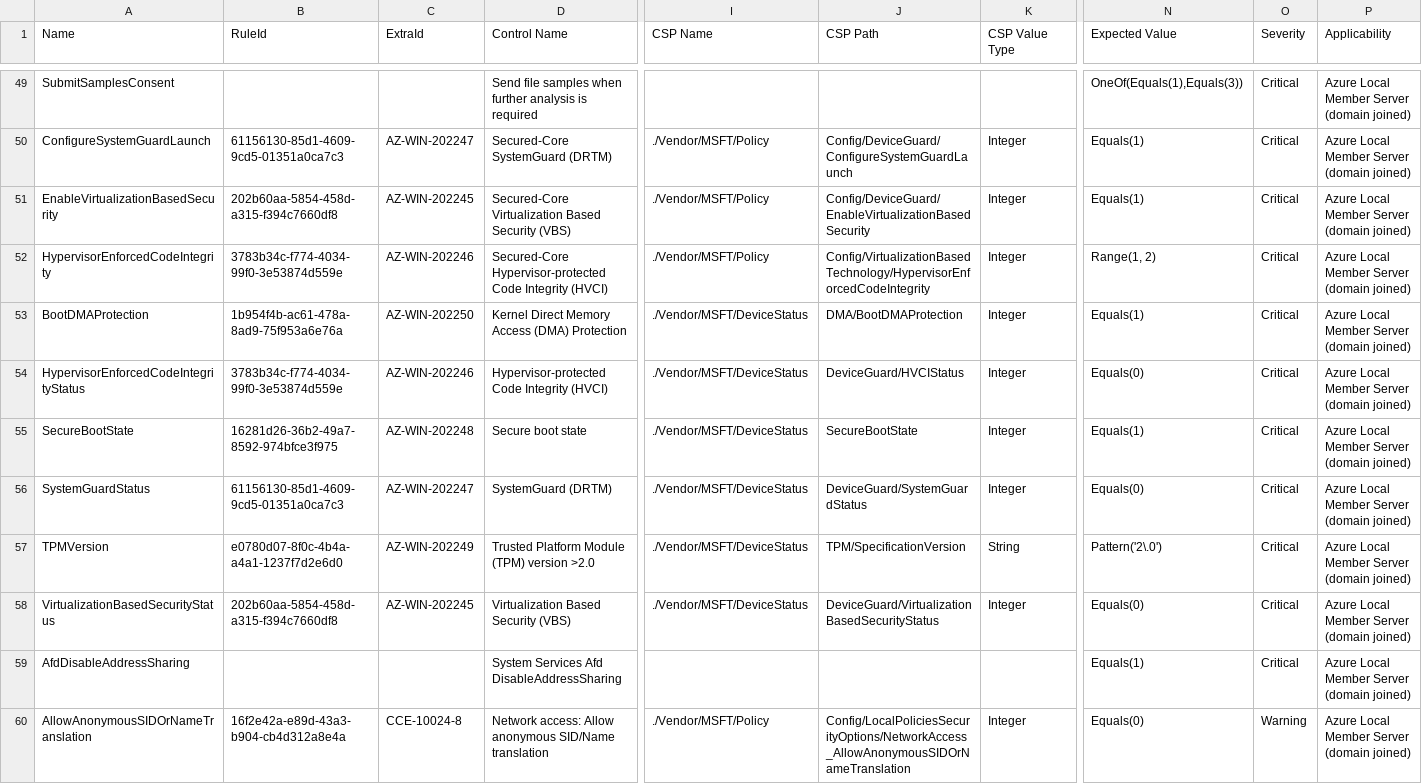
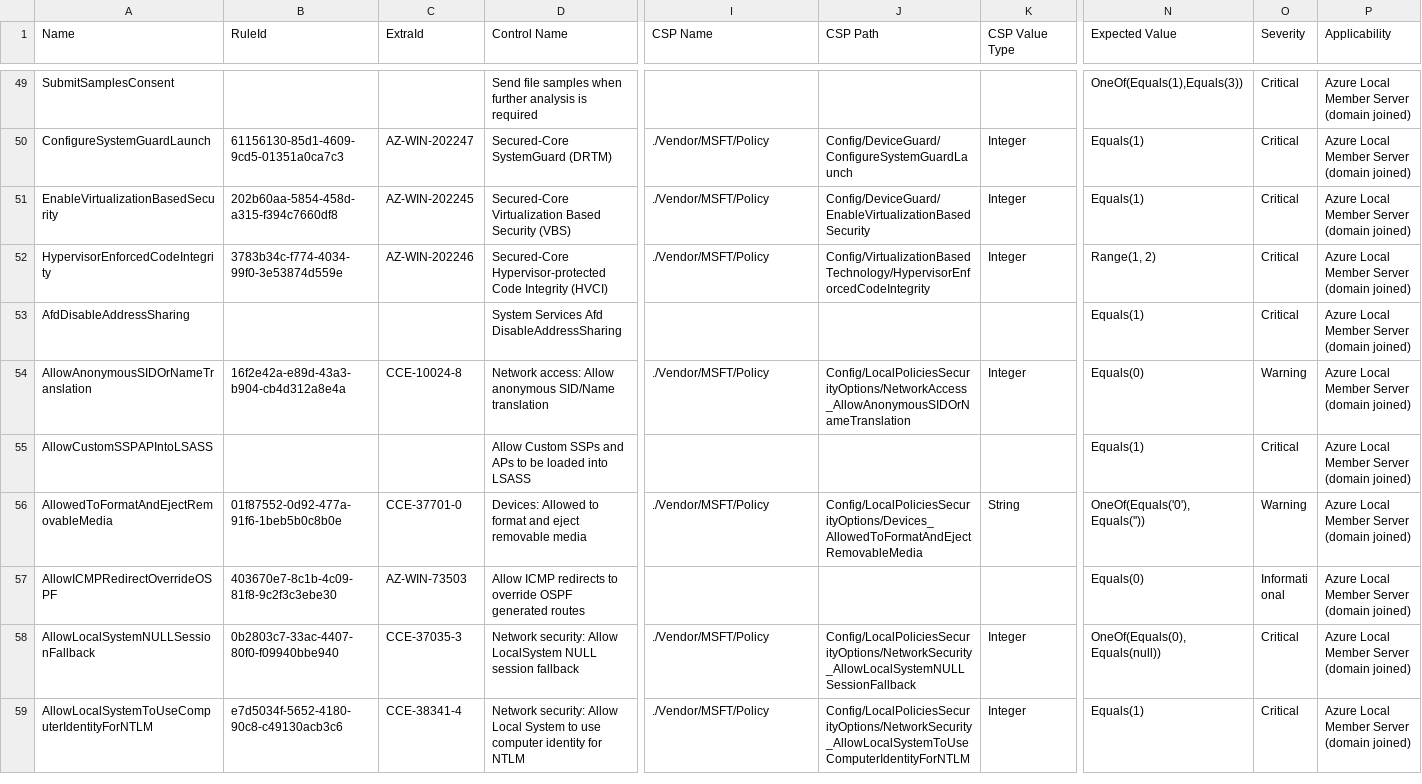
Before and after one commit to Azure-Samples/AzureLocal, a CSV file: security/SecurityBaseline_2610domjoin.csv, drawn as a sheet; only a part is shown, gaps mark what is left out; the shorter side is filled out with more unchanged rows; rows hold the shown columns only; the diff names each change by its address in the sheet, - before the commit and + after, or states it on an @@ line.

Commit message:
Fix SecurityBaseline_2610domjoin.csv

```diff
--- a/security/SecurityBaseline_2610domjoin.csv
+++ b/security/SecurityBaseline_2610domjoin.csv
-row 53: BootDMAProtection | 1b954f4b-ac61-478a-8ad9-75f953a6e76a | AZ-WIN-202250 | Kernel Direct Memory Access (DMA) Protection | ./Vendor/MSFT/DeviceStatus | DMA/BootDMAProtection | Integer | Equals(1) | Critical | Azure Local Member Server (domain joined)
-row 54: HypervisorEnforcedCodeIntegrityStatus | 3783b34c-f774-4034-99f0-3e53874d559e | AZ-WIN-202246 | Hypervisor-protected Code Integrity (HVCI) | ./Vendor/MSFT/DeviceStatus | DeviceGuard/HVCIStatus | Integer | Equals(0) | Critical | Azure Local Member Server (domain joined)
-row 55: SecureBootState | 16281d26-36b2-49a7-8592-974bfce3f975 | AZ-WIN-202248 | Secure boot state | ./Vendor/MSFT/DeviceStatus | SecureBootState | Integer | Equals(1) | Critical | Azure Local Member Server (domain joined)
-row 56: SystemGuardStatus | 61156130-85d1-4609-9cd5-01351a0ca7c3 | AZ-WIN-202247 | SystemGuard (DRTM) | ./Vendor/MSFT/DeviceStatus | DeviceGuard/SystemGuardStatus | Integer | Equals(0) | Critical | Azure Local Member Server (domain joined)
-row 57: TPMVersion | e0780d07-8f0c-4b4a-a4a1-1237f7d2e6d0 | AZ-WIN-202249 | Trusted Platform Module (TPM) version >2.0 | ./Vendor/MSFT/DeviceStatus | TPM/SpecificationVersion | String | Pattern('2\.0') | Critical | Azure Local Member Server (domain joined)
-row 58: VirtualizationBasedSecurityStatus | 202b60aa-5854-458d-a315-f394c7660df8 | AZ-WIN-202245 | Virtualization Based Security (VBS) | ./Vendor/MSFT/DeviceStatus | DeviceGuard/VirtualizationBasedSecurityStatus | Integer | Equals(0) | Critical | Azure Local Member Server (domain joined)
```
